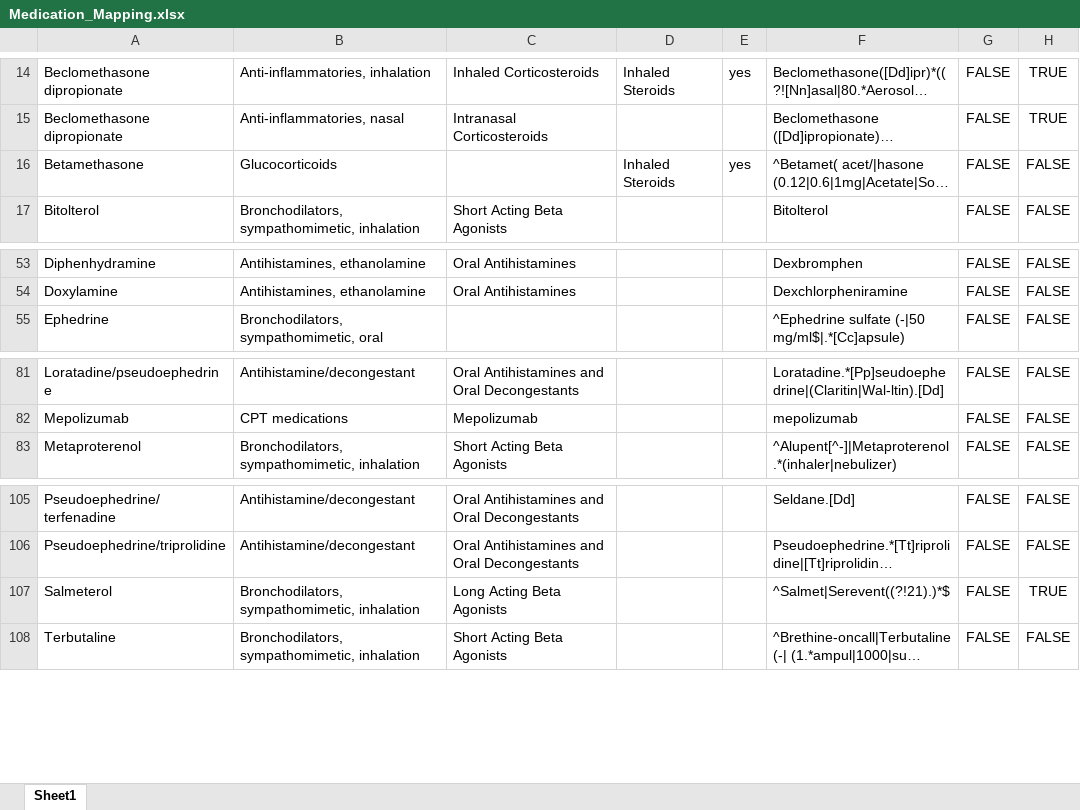
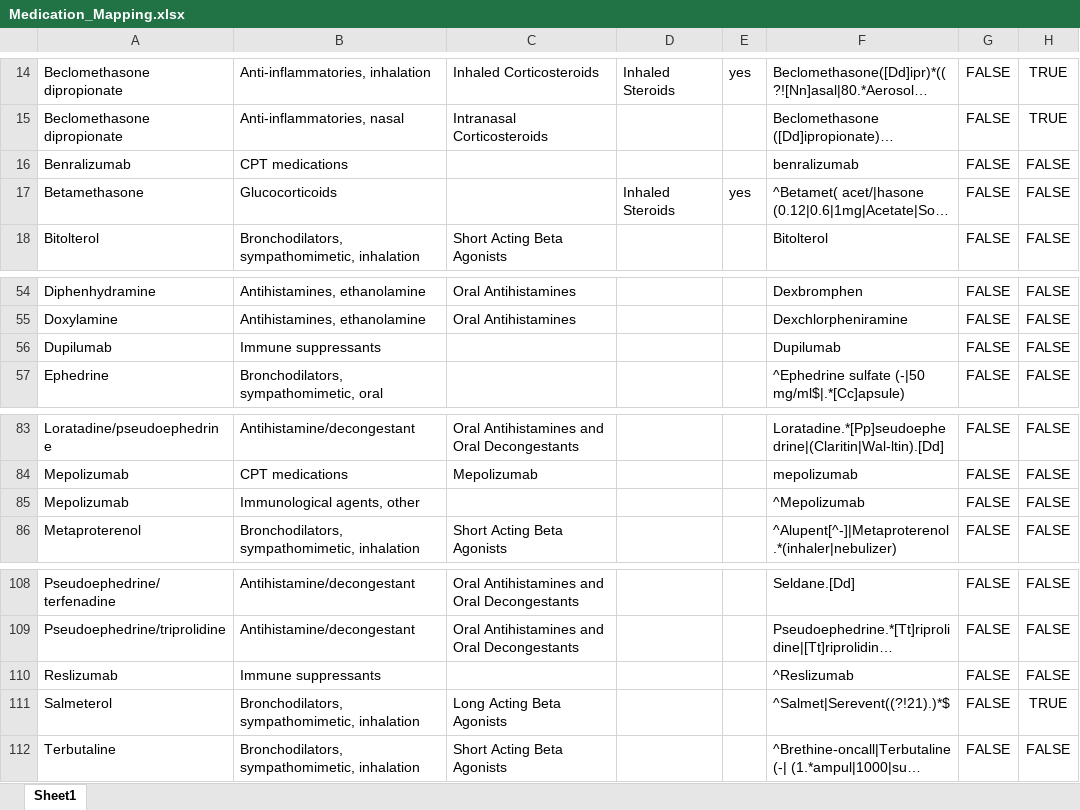
Before and after one commit to CDNMBioinformatics/RPDR, an Excel workbook: Medication_Mapping.xlsx, sheet Sheet1, drawn as a sheet; only a part is shown, gaps mark what is left out; long unchanged cells end in …; values as stored, in another font and other column widths than the file's, no borders; table styles not drawn; the diff names each change by its address in the sheet, - before the commit and + after, or states it on an @@ line.

Commit message:
Added new medications

```diff
--- a/Medication_Mapping.xlsx (sheet Sheet1)
+++ b/Medication_Mapping.xlsx (sheet Sheet1)
+row 16: Benralizumab | CPT medications |  |  |  | benralizumab | FALSE | FALSE
+row 56: Dupilumab | Immune suppressants |  |  |  | Dupilumab | FALSE | FALSE
+row 85: Mepolizumab | Immunological agents, other |  |  |  | ^Mepolizumab | FALSE | FALSE
+row 110: Reslizumab | Immune suppressants |  |  |  | ^Reslizumab | FALSE | FALSE
```
